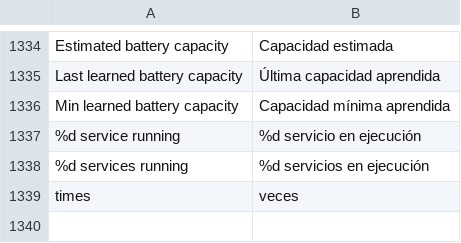
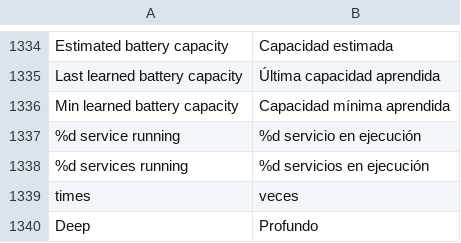
Before and after one commit to tommynok/tinykit, a TSV file: app/src/main/assets/i18n/es.tsv, drawn as a sheet; only a part is shown, gaps mark what is left out.

```diff
--- a/app/src/main/assets/i18n/es.tsv
+++ b/app/src/main/assets/i18n/es.tsv
@@ -1339 +1339,2 @@ Min learned battery capacity	Capacidad mínima aprendida
 times	veces
+Deep	Profundo
```
Also changed, not shown: app/src/main/assets/i18n/ru.tsv, 2 other files.
